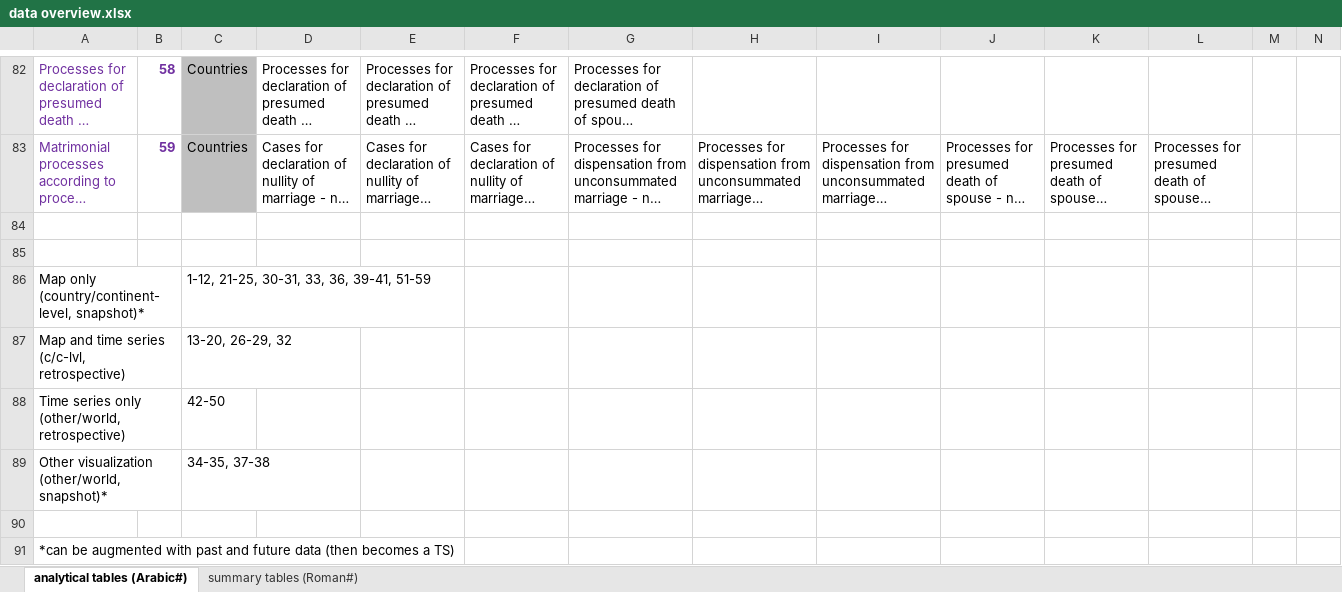
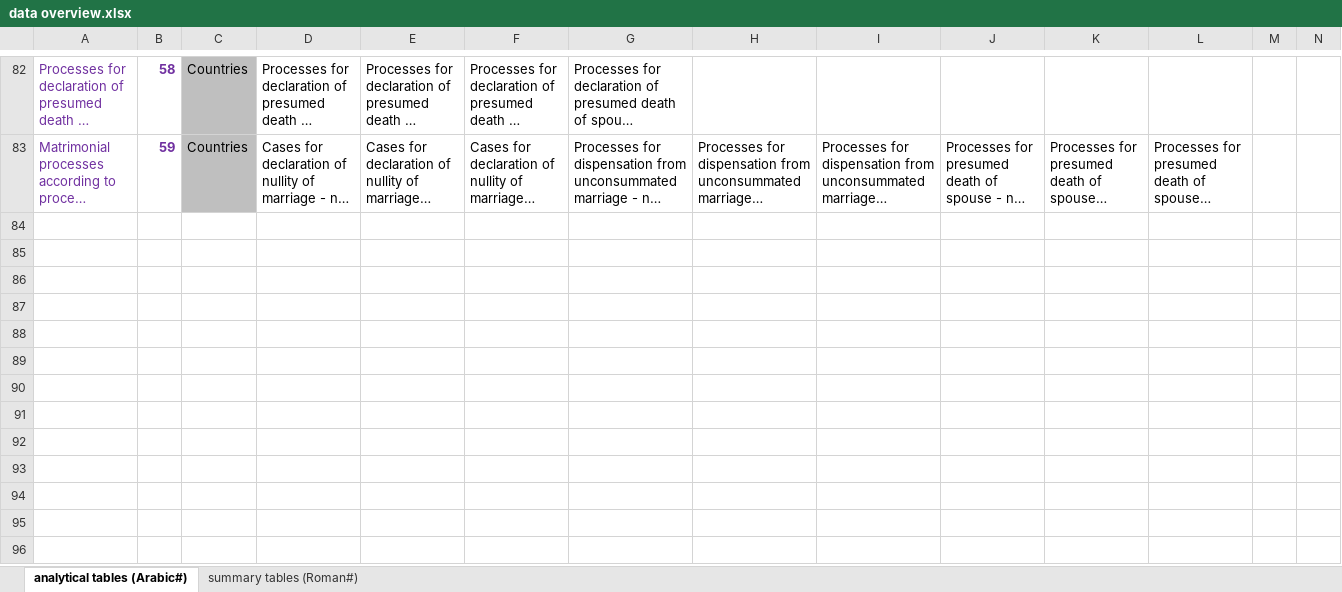
Before and after one commit to ClaudiaSchiavetti/Consulting_Catholic_Church, an Excel workbook: data overview.xlsx, sheet analytical tables (Arabic#), drawn as a sheet; only a part is shown, gaps mark what is left out; long unchanged cells end in …; values as stored, in another font and other column widths than the file's, no borders; conditional formats not drawn; rows hold the shown columns only; the diff names each change by its address in the sheet, - before the commit and + after, or states it on an @@ line.

Commit message:
removed notes at the end

```diff
--- a/data overview.xlsx (sheet analytical tables (Arabic#))
+++ b/data overview.xlsx (sheet analytical tables (Arabic#))
-row 84: (empty)
-row 85: (empty)
-row 86: Map only (country/continent-level, snapshot)* |  | 1-12, 21-25, 30-31, 33, 36, 39-41, 51-59
-row 87: Map and time series (c/c-lvl, retrospective) |  | 13-20, 26-29, 32
-row 88: Time series only (other/world, retrospective) |  | 42-50
-row 89: Other visualization (other/world, snapshot)* |  | 34-35, 37-38
-row 90: (empty)
-row 91: *can be augmented with past and future data (then becomes a TS)
```
Also changed, not shown: sheet summary tables (Roman#).
